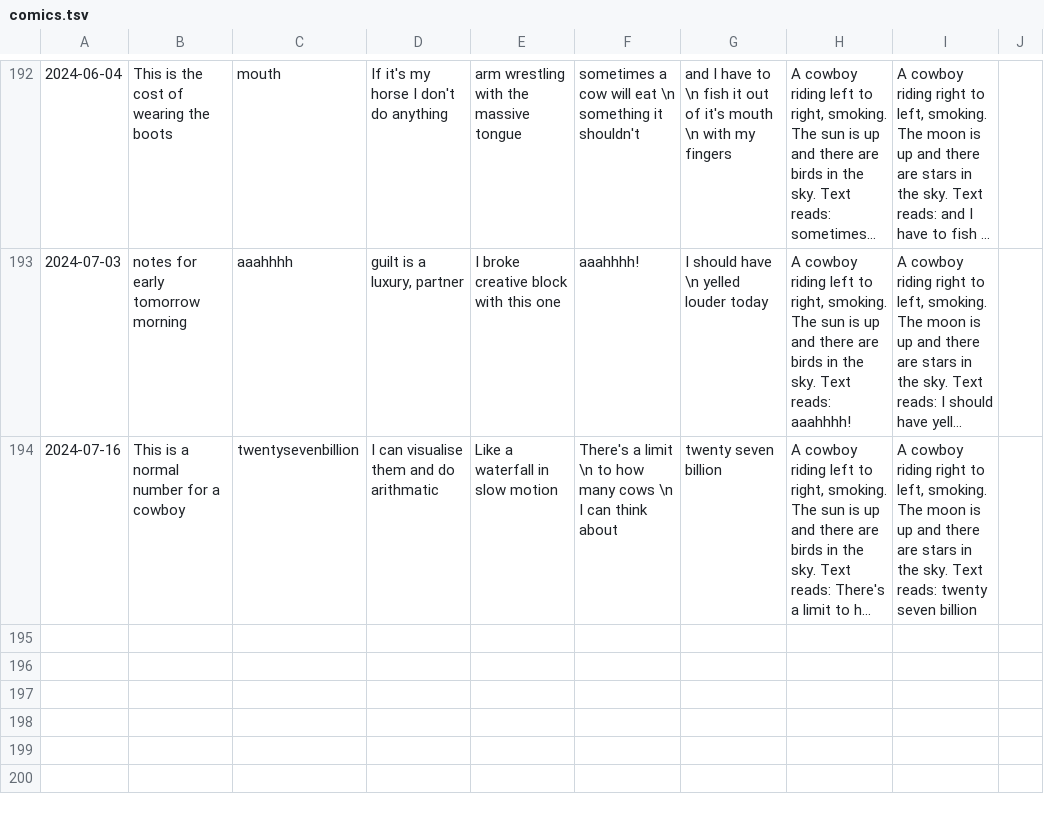
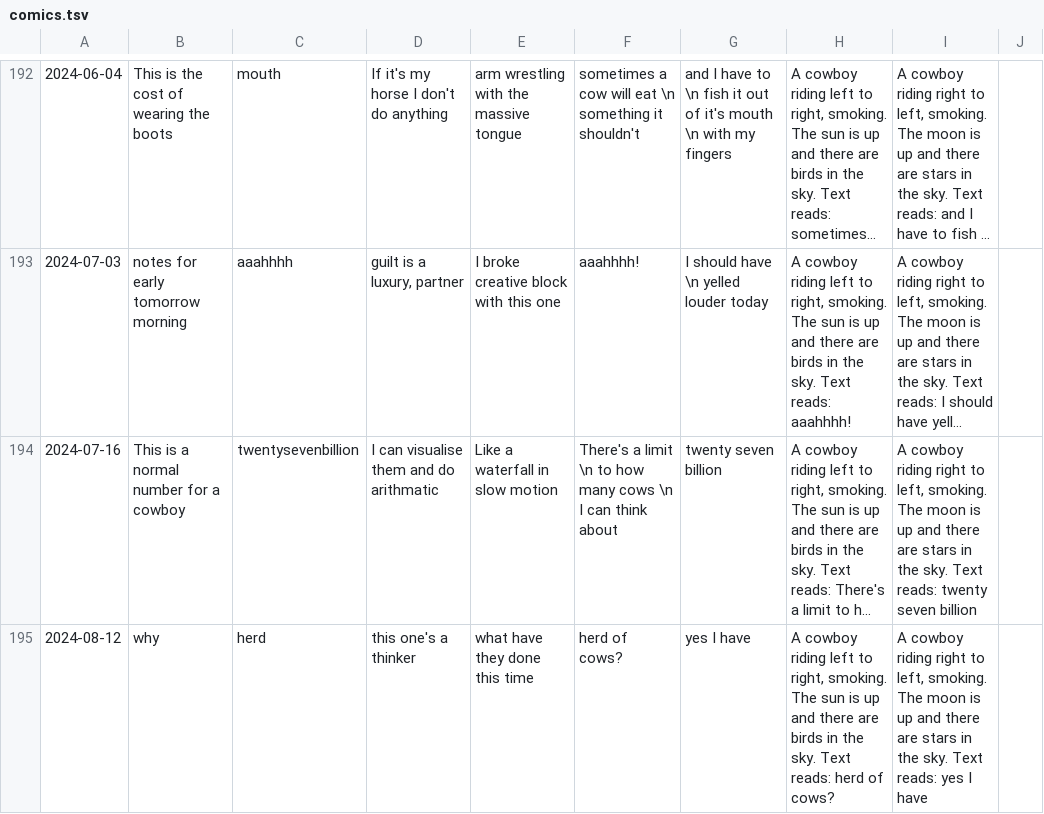
Before and after one commit to Louis-yes/return.horse, a TSV file: clay/comics.tsv, drawn as a sheet; only a part is shown, gaps mark what is left out; long unchanged cells end in …; the diff names each change by its address in the sheet, - before the commit and + after, or states it on an @@ line.

```diff
--- a/clay/comics.tsv
+++ b/clay/comics.tsv
+row 195: 2024-08-12 | why | herd | this one's a thinker | what have they done this time | herd of cows? | yes I have | A cowboy riding left to right, smoking. The sun is up and there are birds in the sky. Text reads: herd of cows? | A cowboy riding right to left, smoking. The moon is up and there are stars in the sky. Text reads: yes I have
```
Also changed, not shown: 1 other file.
